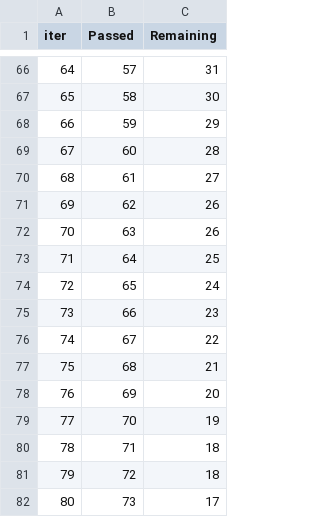
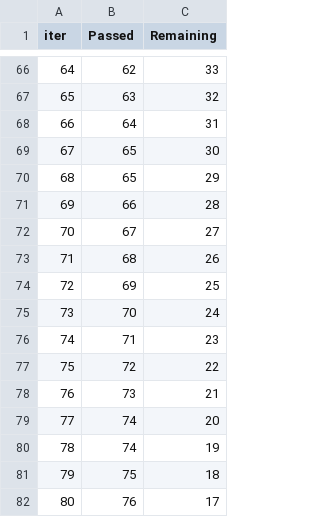
Before and after one commit to Satyam255/Student_Performace_Indicator, a TSV file: catboost_info/time_left.tsv, drawn as a sheet; only a part is shown, gaps mark what is left out; the diff covers the shown part only.

Commit message:
Making web interface and pipelines for prediction of data

```diff
--- a/catboost_info/time_left.tsv
+++ b/catboost_info/time_left.tsv
@@ -66,17 +66,17 @@ iter	Passed	Remaining
-64	57	31
-65	58	30
-66	59	29
-67	60	28
-68	61	27
-69	62	26
-70	63	26
-71	64	25
-72	65	24
-73	66	23
-74	67	22
-75	68	21
-76	69	20
-77	70	19
-78	71	18
-79	72	18
-80	73	17
+64	62	33
+65	63	32
+66	64	31
+67	65	30
+68	65	29
+69	66	28
+70	67	27
+71	68	26
+72	69	25
+73	70	24
+74	71	23
+75	72	22
+76	73	21
+77	74	20
+78	74	19
+79	75	18
+80	76	17
```
Also changed, not shown: 155 edited cells elsewhere in this file, 10 other files.
